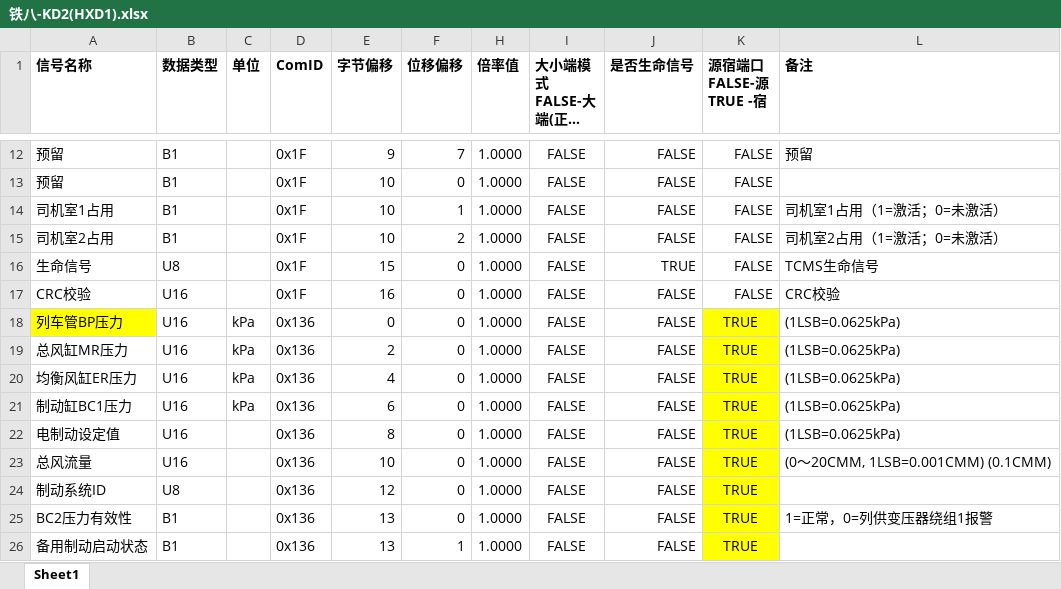
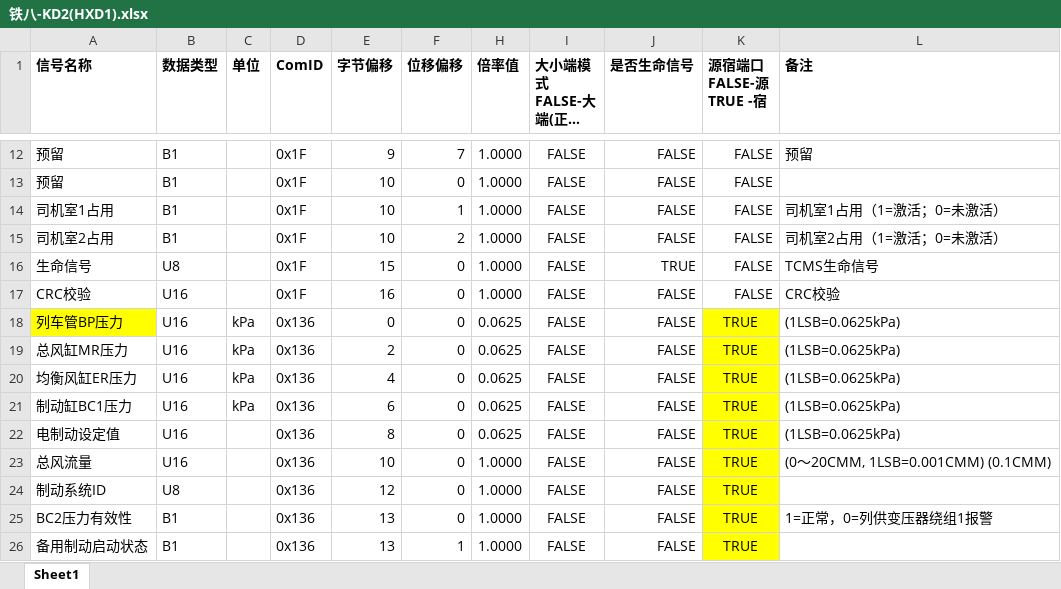
Before and after one commit to YiZheng1996/2025-07-ZZG, an Excel workbook: docs/MVB/铁八（HXD1）/DK2(HXD1)/铁八-KD2(HXD1).xlsx, sheet Sheet1, drawn as a sheet; only a part is shown, gaps mark what is left out; long unchanged cells end in …; values as stored, in another font and other column widths than the file's, no borders; the diff names each change by its address in the sheet, - before the commit and + after, or states it on an @@ line.

```diff
--- a/docs/MVB/铁八（HXD1）/DK2(HXD1)/铁八-KD2(HXD1).xlsx (sheet Sheet1)
+++ b/docs/MVB/铁八（HXD1）/DK2(HXD1)/铁八-KD2(HXD1).xlsx (sheet Sheet1)
-H18:H22 (倍率值): 1.0000
+H18:H22 (倍率值): 0.0625
```
Also changed, not shown: docs/MVB/铁八（HXD1）/CAB(HXD1)/HXD1C-CAB-B机车-航插配置表.xlsx, docs/MVB/铁八（HXD1）/CAB(HXD1)/铁八-KD2(HXD1).xlsx, 16 other files.
